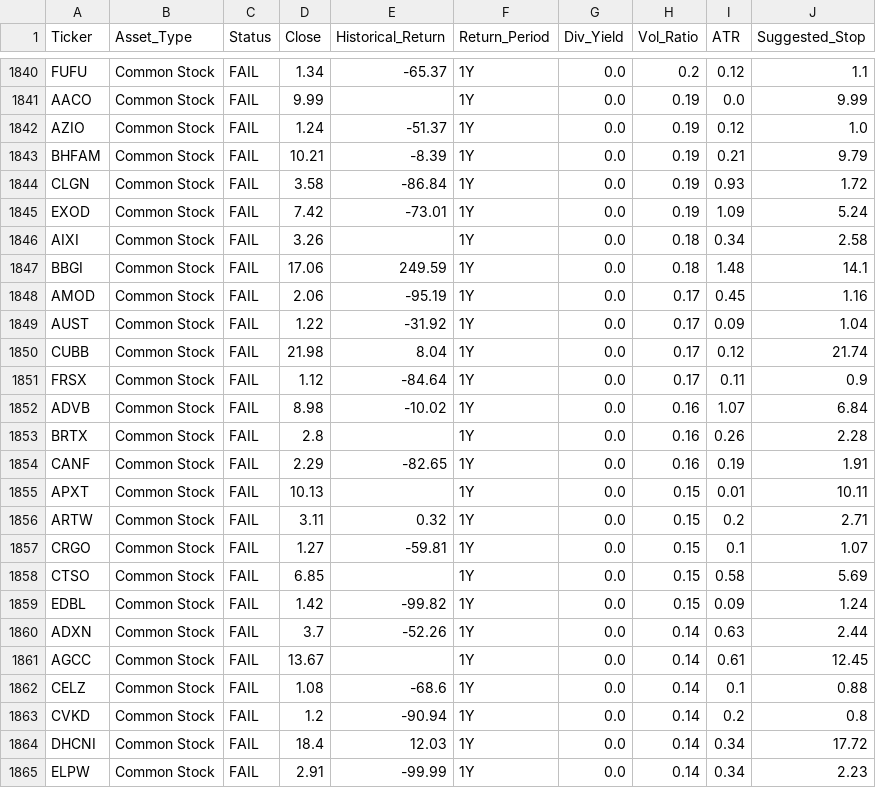
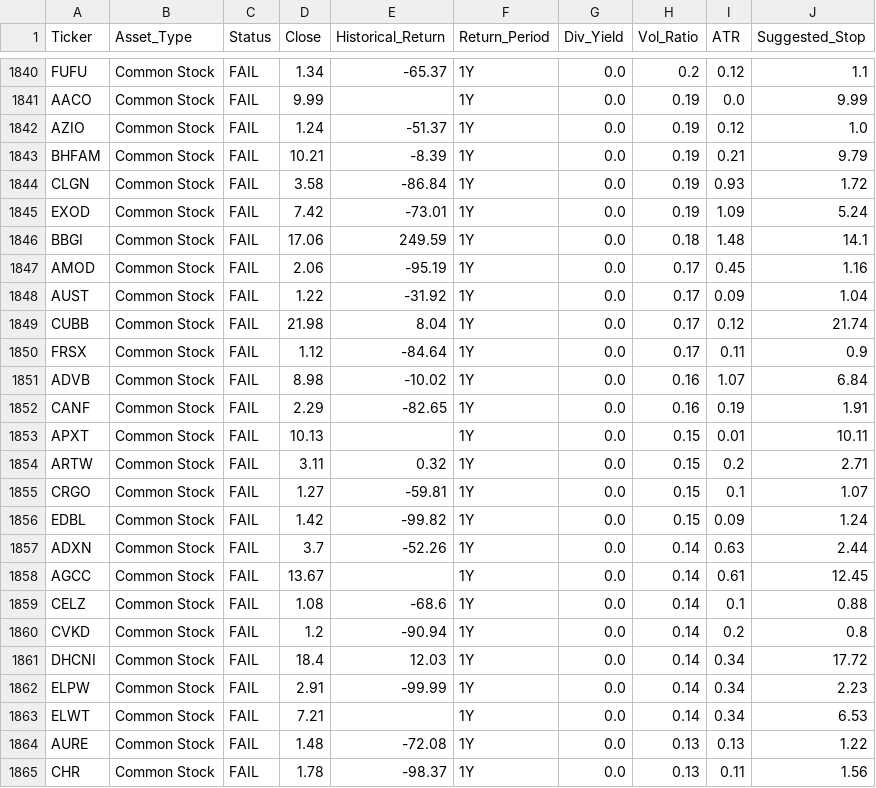
Before and after one commit to sippakorntwo-glitch/stock-dashboard, a CSV file: daily_watchlist.csv, drawn as a sheet; only a part is shown, gaps mark what is left out; the shorter side is filled out with more unchanged rows; the diff names each change by its address in the sheet, - before the commit and + after, or states it on an @@ line.

```diff
--- a/daily_watchlist.csv
+++ b/daily_watchlist.csv
-row 1846: AIXI | Common Stock | FAIL | 3.26 |  | 1Y | 0.0 | 0.18 | 0.34 | 2.58
-row 1853: BRTX | Common Stock | FAIL | 2.8 |  | 1Y | 0.0 | 0.16 | 0.26 | 2.28
-row 1858: CTSO | Common Stock | FAIL | 6.85 |  | 1Y | 0.0 | 0.15 | 0.58 | 5.69
```
